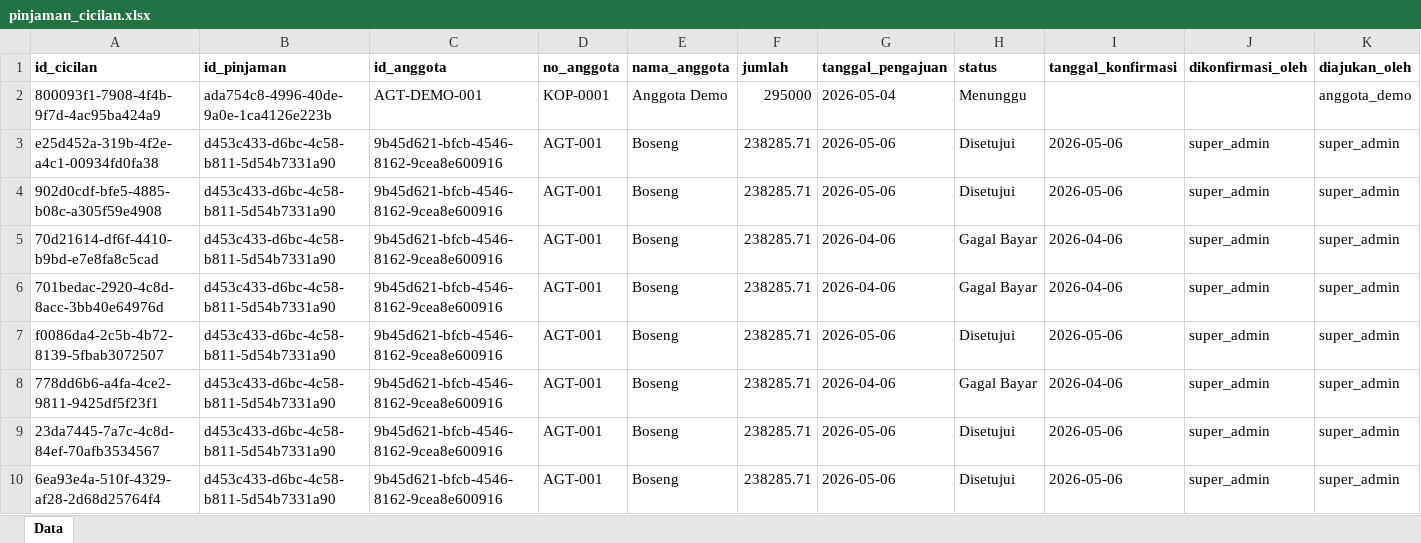
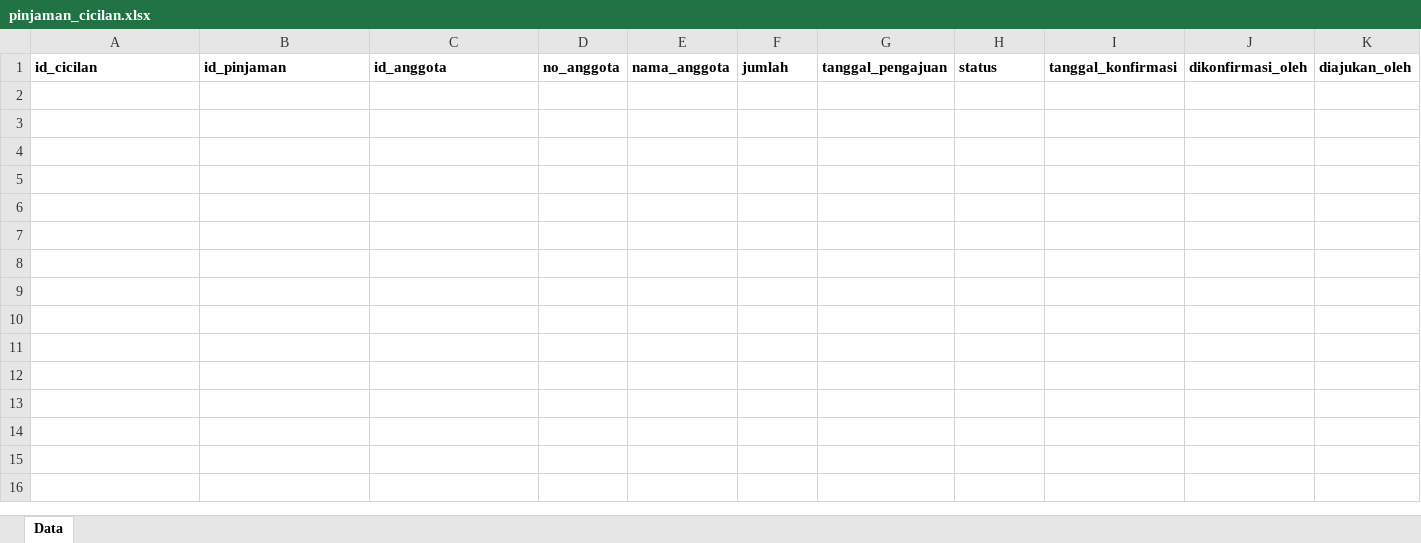
Before and after one commit to RAFLYBOSENG/Koperasi-PKL-, an Excel workbook: data/pinjaman_cicilan.xlsx, sheet Data, drawn as a sheet; only a part is shown; values as stored, in another font and other column widths than the file's, no borders; rows hold the shown columns only; the diff covers the shown part only; the diff names each change by its address in the sheet, - before the commit and + after, or states it on an @@ line.

```diff
--- a/data/pinjaman_cicilan.xlsx (sheet Data)
+++ b/data/pinjaman_cicilan.xlsx (sheet Data)
-row 2: 800093f1-7908-4f4b-9f7d-4ac95ba424a9 | ada754c8-4996-40de-9a0e-1ca4126e223b | AGT-DEMO-001 | KOP-0001 | Anggota Demo | 295000 | 2026-05-04 | Menunggu |  |  | anggota_demo
-row 3: e25d452a-319b-4f2e-a4c1-00934fd0fa38 | d453c433-d6bc-4c58-b811-5d54b7331a90 | 9b45d621-bfcb-4546-8162-9cea8e600916 | AGT-001 | Boseng | 238285.71 | 2026-05-06 | Disetujui | 2026-05-06 | super_admin | super_admin
-row 4: 902d0cdf-bfe5-4885-b08c-a305f59e4908 | d453c433-d6bc-4c58-b811-5d54b7331a90 | 9b45d621-bfcb-4546-8162-9cea8e600916 | AGT-001 | Boseng | 238285.71 | 2026-05-06 | Disetujui | 2026-05-06 | super_admin | super_admin
-row 5: 70d21614-df6f-4410-b9bd-e7e8fa8c5cad | d453c433-d6bc-4c58-b811-5d54b7331a90 | 9b45d621-bfcb-4546-8162-9cea8e600916 | AGT-001 | Boseng | 238285.71 | 2026-04-06 | Gagal Bayar | 2026-04-06 | super_admin | super_admin
-row 6: 701bedac-2920-4c8d-8acc-3bb40e64976d | d453c433-d6bc-4c58-b811-5d54b7331a90 | 9b45d621-bfcb-4546-8162-9cea8e600916 | AGT-001 | Boseng | 238285.71 | 2026-04-06 | Gagal Bayar | 2026-04-06 | super_admin | super_admin
-row 7: f0086da4-2c5b-4b72-8139-5fbab3072507 | d453c433-d6bc-4c58-b811-5d54b7331a90 | 9b45d621-bfcb-4546-8162-9cea8e600916 | AGT-001 | Boseng | 238285.71 | 2026-05-06 | Disetujui | 2026-05-06 | super_admin | super_admin
-row 8: 778dd6b6-a4fa-4ce2-9811-9425df5f23f1 | d453c433-d6bc-4c58-b811-5d54b7331a90 | 9b45d621-bfcb-4546-8162-9cea8e600916 | AGT-001 | Boseng | 238285.71 | 2026-04-06 | Gagal Bayar | 2026-04-06 | super_admin | super_admin
-row 9: 23da7445-7a7c-4c8d-84ef-70afb3534567 | d453c433-d6bc-4c58-b811-5d54b7331a90 | 9b45d621-bfcb-4546-8162-9cea8e600916 | AGT-001 | Boseng | 238285.71 | 2026-05-06 | Disetujui | 2026-05-06 | super_admin | super_admin
-row 10: 6ea93e4a-510f-4329-af28-2d68d25764f4 | d453c433-d6bc-4c58-b811-5d54b7331a90 | 9b45d621-bfcb-4546-8162-9cea8e600916 | AGT-001 | Boseng | 238285.71 | 2026-05-06 | Disetujui | 2026-05-06 | super_admin | super_admin
```
Also changed, not shown: 20 removed rows elsewhere in this sheet, data/pinjaman.xlsx, data/shu_alokasi.xlsx, 24 other files.
